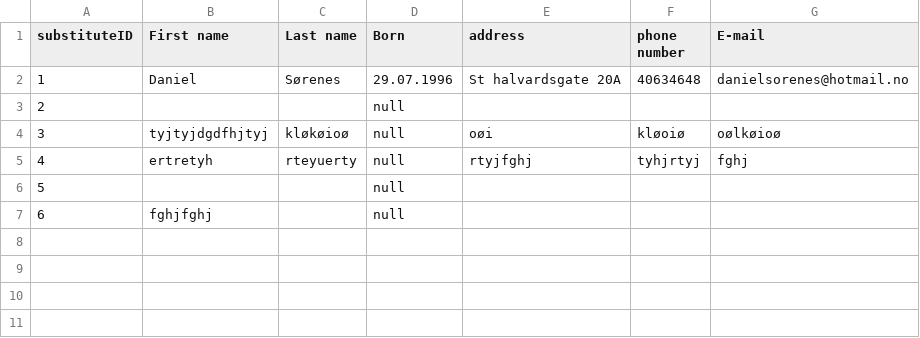
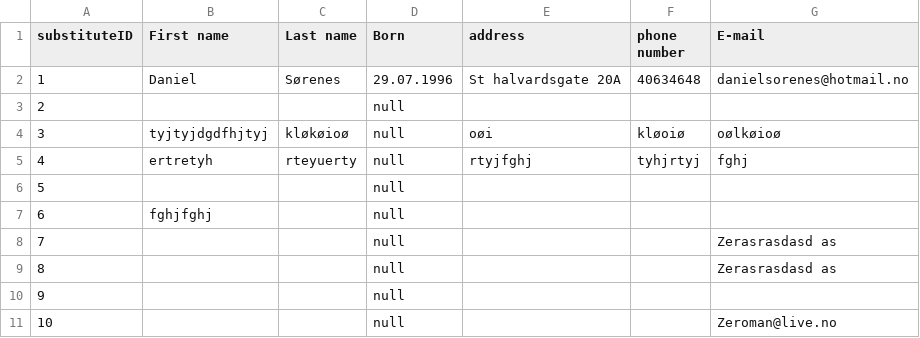
Before and after one commit to dsorenes/Semesteroppgave, a CSV file: data/substitute.csv, drawn as a sheet.

```diff
--- a/data/substitute.csv
+++ b/data/substitute.csv
@@ -7 +7,5 @@ substituteID;First name;Last name;Born;address;phone number;E-mail
 6;fghjfghj;;null;;;;
+7;;;null;;;Zerasrasdasd as;
+8;;;null;;;Zerasrasdasd as;
+9;;;null;;;;
+10;;;null;;;Zeroman@live.no;
```
Also changed, not shown: 6 other files.
